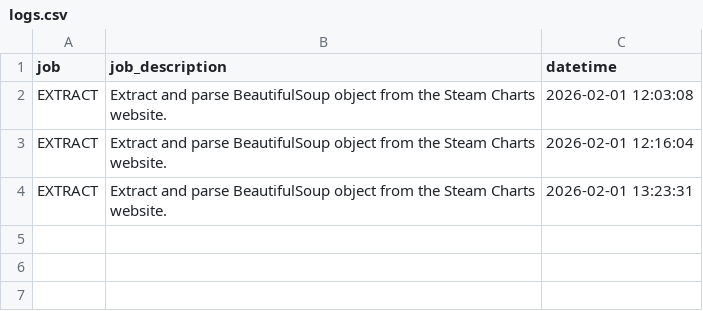
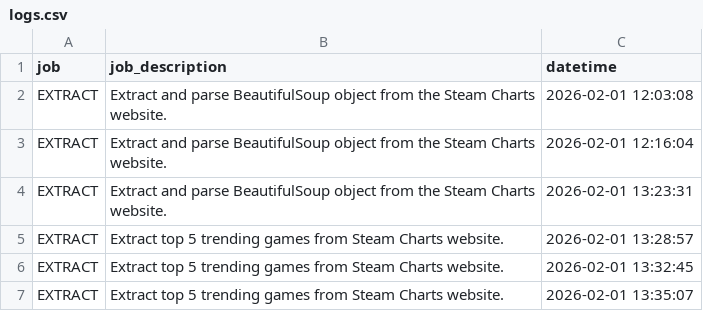
Before and after one commit to christianebacani/steamcharts-etl-pipeline, a CSV file: logs/logs.csv, drawn as a sheet.

Commit message:
New logs

```diff
--- a/logs/logs.csv
+++ b/logs/logs.csv
@@ -4 +4,4 @@ EXTRACT,Extract and parse BeautifulSoup object from the Steam Charts website.,20
 EXTRACT,Extract and parse BeautifulSoup object from the Steam Charts website.,2026-02-01 13:23:31
+EXTRACT,Extract top 5 trending games from Steam Charts website.,2026-02-01 13:28:57
+EXTRACT,Extract top 5 trending games from Steam Charts website.,2026-02-01 13:32:45
+EXTRACT,Extract top 5 trending games from Steam Charts website.,2026-02-01 13:35:07
```
